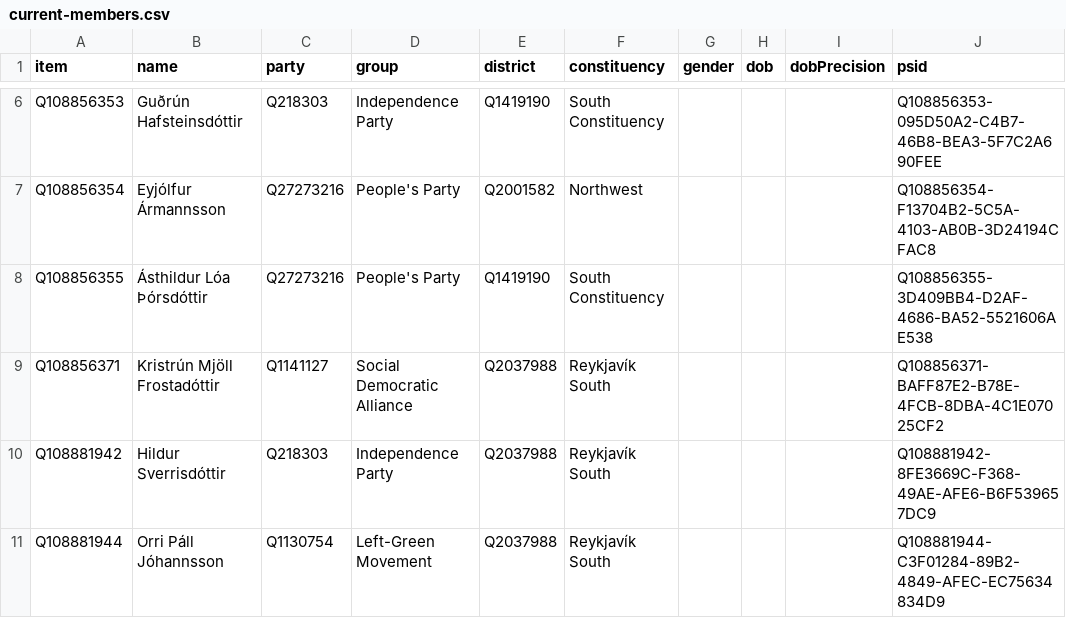
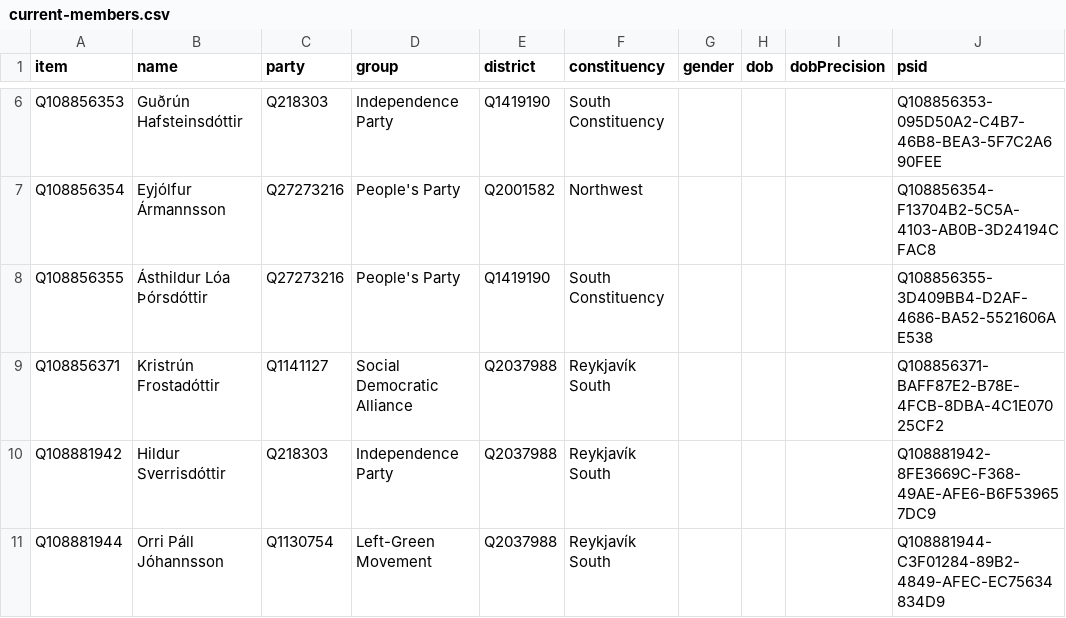
Before and after one commit to every-politician-scrapers/iceland-althing, a CSV file: wikidata/results/current-members.csv, drawn as a sheet; only a part is shown, gaps mark what is left out.

```diff
--- a/wikidata/results/current-members.csv
+++ b/wikidata/results/current-members.csv
@@ -8,3 +8,3 @@ Q108856354,Eyjólfur Ármannsson,Q27273216,People's Party,Q2001582,Northwest,,,,
 Q108856355,Ásthildur Lóa Þórsdóttir,Q27273216,People's Party,Q1419190,South Constituency,,,,Q108856355-3D409BB4-D2AF-4686-BA52-5521606AE538
-Q108856371,Kristrún Mjöll Frostadóttir,Q1141127,Social Democratic Alliance,Q2037988,Reykjavík South,,,,Q108856371-BAFF87E2-B78E-4FCB-8DBA-4C1E07025CF2
+Q108856371,Kristrún Frostadóttir,Q1141127,Social Democratic Alliance,Q2037988,Reykjavík South,,,,Q108856371-BAFF87E2-B78E-4FCB-8DBA-4C1E07025CF2
 Q108881942,Hildur Sverrisdóttir,Q218303,Independence Party,Q2037988,Reykjavík South,,,,Q108881942-8FE3669C-F368-49AE-AFE6-B6F539657DC9
```
